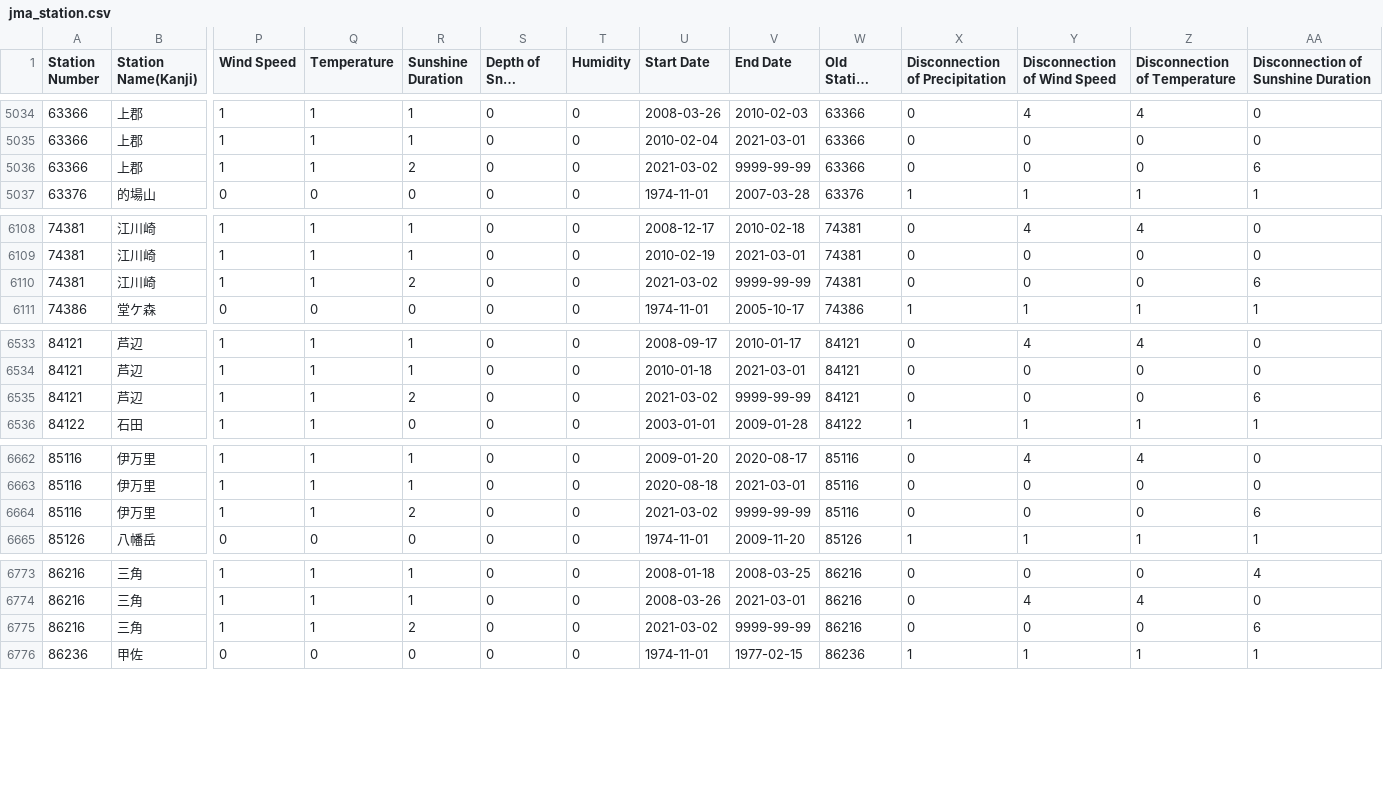
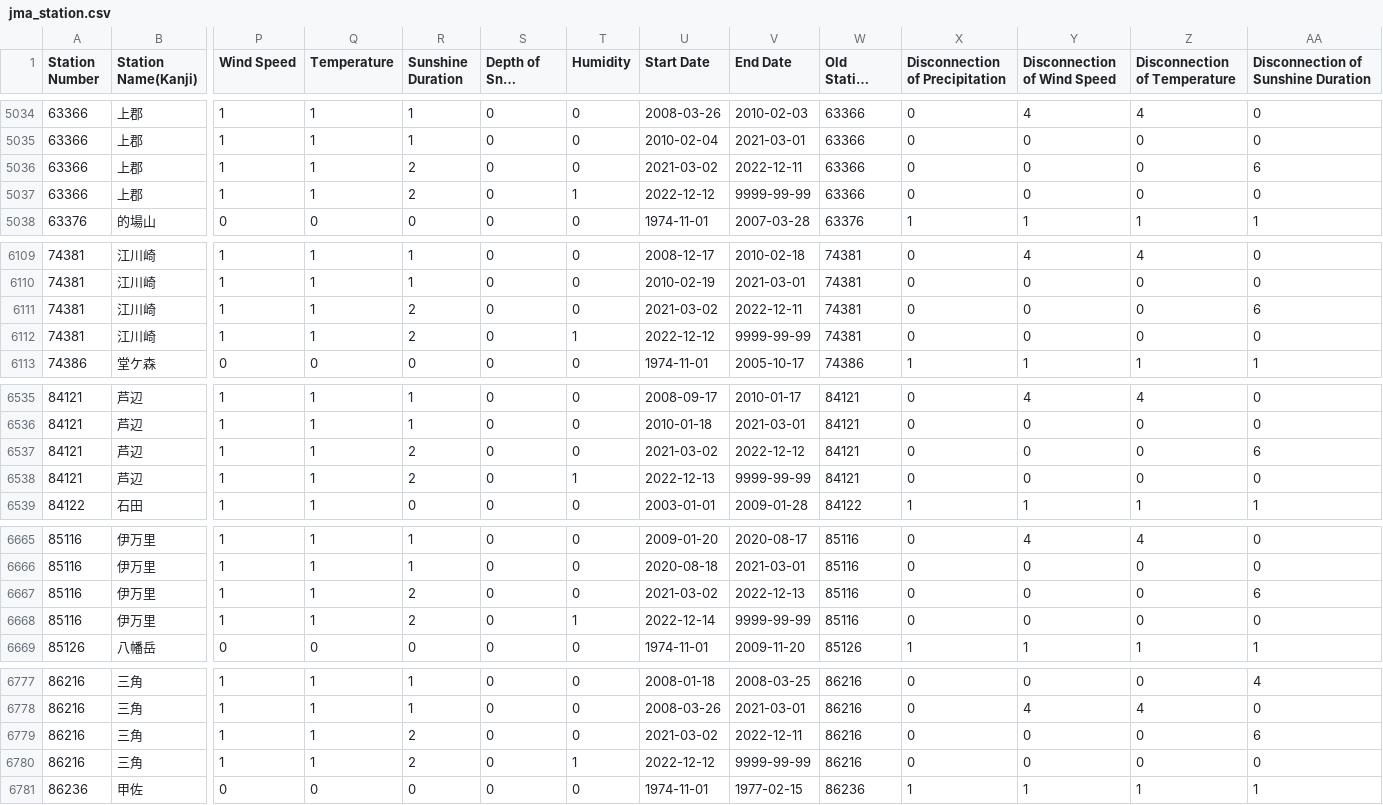
Before and after one commit to code4fukui/jma_station, a CSV file: jma_station.csv, drawn as a sheet; only a part is shown, gaps mark what is left out; long unchanged cells end in …; addresses are those after the commit; rows hold the shown columns only; the diff covers the shown part only; the diff names each change by its address in the sheet, - before the commit and + after, or states it on an @@ line.

Commit message:
update data

```diff
--- a/jma_station.csv
+++ b/jma_station.csv
-V5036 (End Date): 9999-99-99
+V5036 (End Date): 2022-12-11
+row 5037: 63366 | 上郡 | 1 | 1 | 2 | 0 | 1 | 2022-12-12 | 9999-99-99 | 63366 | 0 | 0 | 0 | 0
-V6111 (End Date): 9999-99-99
+V6111 (End Date): 2022-12-11
+row 6112: 74381 | 江川崎 | 1 | 1 | 2 | 0 | 1 | 2022-12-12 | 9999-99-99 | 74381 | 0 | 0 | 0 | 0
-V6537 (End Date): 9999-99-99
+V6537 (End Date): 2022-12-12
+row 6538: 84121 | 芦辺 | 1 | 1 | 2 | 0 | 1 | 2022-12-13 | 9999-99-99 | 84121 | 0 | 0 | 0 | 0
-V6667 (End Date): 9999-99-99
+V6667 (End Date): 2022-12-13
+row 6668: 85116 | 伊万里 | 1 | 1 | 2 | 0 | 1 | 2022-12-14 | 9999-99-99 | 85116 | 0 | 0 | 0 | 0
-V6779 (End Date): 9999-99-99
+V6779 (End Date): 2022-12-11
+row 6780: 86216 | 三角 | 1 | 1 | 2 | 0 | 1 | 2022-12-12 | 9999-99-99 | 86216 | 0 | 0 | 0 | 0
```
Also changed, not shown: 3 added rows and 3 edited cells elsewhere in this file, jma_station_active.csv, 4 other files.
